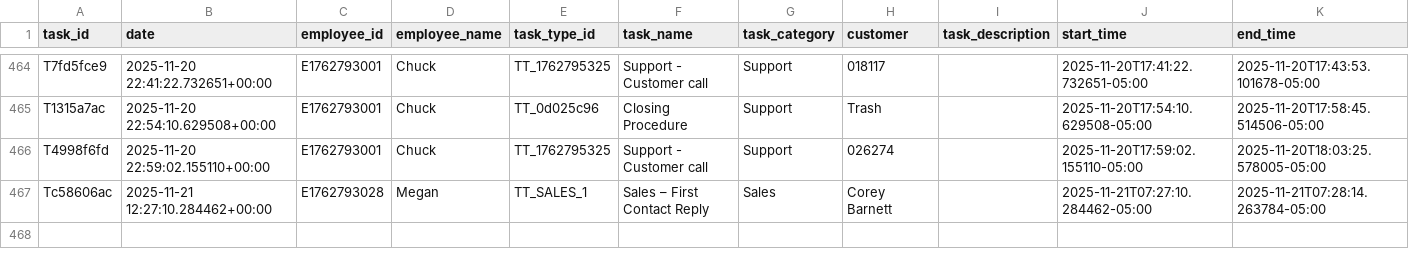
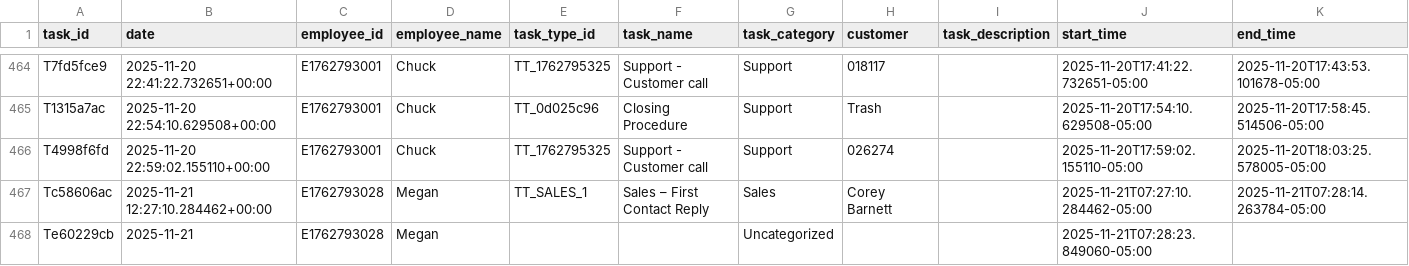
Before and after one commit to pwngithub/Employeetime, a CSV file: Data/tasks.csv, drawn as a sheet; only a part is shown, gaps mark what is left out; rows hold the shown columns only; the diff names each change by its address in the sheet, - before the commit and + after, or states it on an @@ line.

Commit message:
Add Te60229cb

```diff
--- a/Data/tasks.csv
+++ b/Data/tasks.csv
+row 468: Te60229cb | 2025-11-21 | E1762793028 | Megan |  |  | Uncategorized |  |  | 2025-11-21T07:28:23.849060-05:00
```
